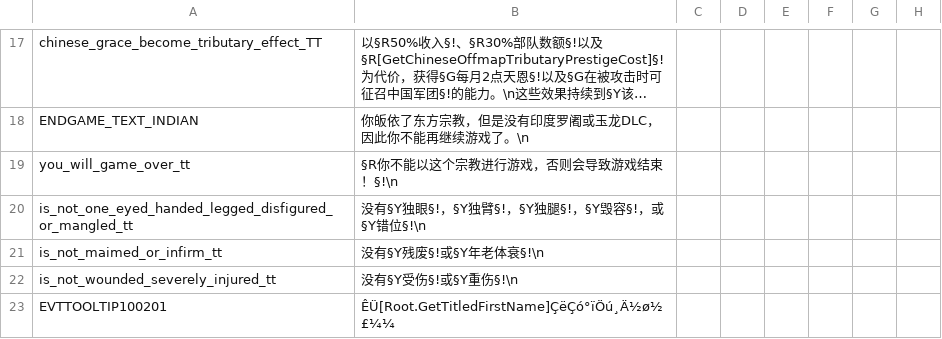
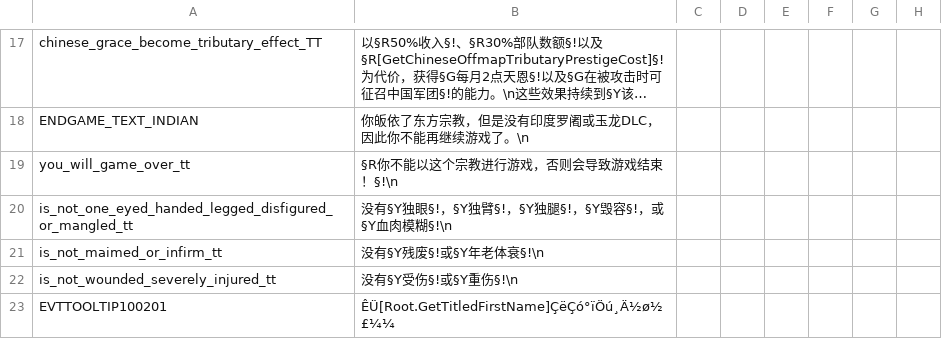
Before and after one commit to xpipi001/ck2-2.81-localisation, a CSV file: localisation/v2_81.csv, drawn as a sheet; only a part is shown, gaps mark what is left out; long unchanged cells end in …; the diff names each change by its address in the sheet, - before the commit and + after, or states it on an @@ line.

```diff
--- a/localisation/v2_81.csv
+++ b/localisation/v2_81.csv
-B20: 没有§Y独眼§!，§Y独臂§!，§Y独腿§!，§Y毁容§!，或§Y错位§!\n
+B20: 没有§Y独眼§!，§Y独臂§!，§Y独腿§!，§Y毁容§!，或§Y血肉模糊§!\n
```
Also changed, not shown: localisation/JadeDragon.csv, localisation/MonksAndMystics.csv, 2 other files.
